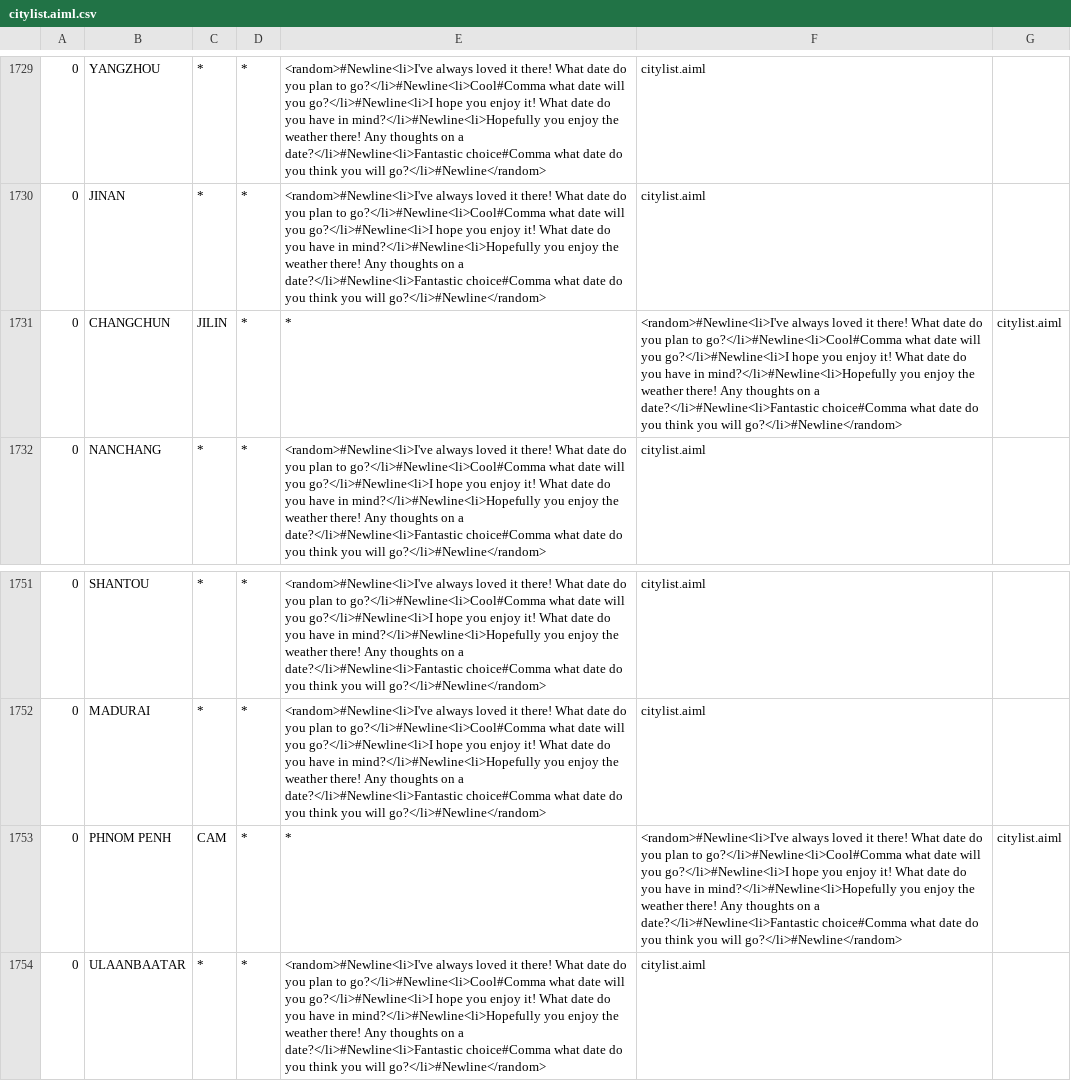
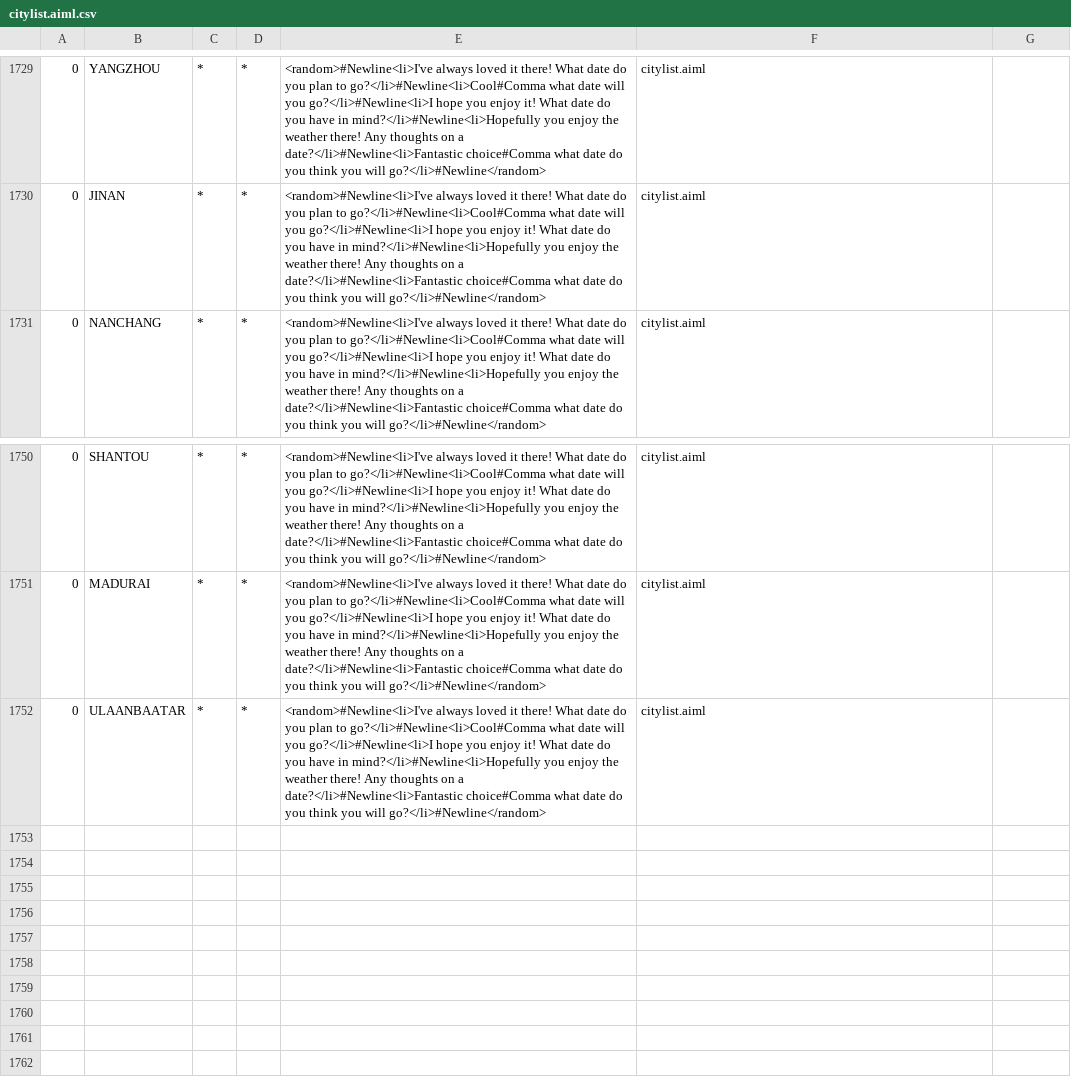
Before and after one commit to robvzla/chatbot, a CSV file: chatBot2/src/main/resources/bots/super/aimlif/citylist.aiml.csv, drawn as a sheet; only a part is shown, gaps mark what is left out.

```diff
--- a/chatBot2/src/main/resources/bots/super/aimlif/citylist.aiml.csv
+++ b/chatBot2/src/main/resources/bots/super/aimlif/citylist.aiml.csv
@@ -1730,3 +1730,2 @@
 0,JINAN,*,*,<random>#Newline<li>I've always loved it there! What date do you plan to go?</li>#Newline<li>Cool#Comma what date will you go?</li>#Newline<li>I hope you enjoy it! What date do you have in mind?</li>#Newline<li>Hopefully you enjoy the weather there! Any thoughts on a date?</li>#Newline<li>Fantastic choice#Comma what date do you think you will go?</li>#Newline</random>,citylist.aiml
-0,CHANGCHUN, JILIN,*,*,<random>#Newline<li>I've always loved it there! What date do you plan to go?</li>#Newline<li>Cool#Comma what date will you go?</li>#Newline<li>I hope you enjoy it! What date do you have in mind?</li>#Newline<li>Hopefully you enjoy the weather there! Any thoughts on a date?</li>#Newline<li>Fantastic choice#Comma what date do you think you will go?</li>#Newline</random>,citylist.aiml
 0,NANCHANG,*,*,<random>#Newline<li>I've always loved it there! What date do you plan to go?</li>#Newline<li>Cool#Comma what date will you go?</li>#Newline<li>I hope you enjoy it! What date do you have in mind?</li>#Newline<li>Hopefully you enjoy the weather there! Any thoughts on a date?</li>#Newline<li>Fantastic choice#Comma what date do you think you will go?</li>#Newline</random>,citylist.aiml
@@ -1752,3 +1751,2 @@
 0,MADURAI,*,*,<random>#Newline<li>I've always loved it there! What date do you plan to go?</li>#Newline<li>Cool#Comma what date will you go?</li>#Newline<li>I hope you enjoy it! What date do you have in mind?</li>#Newline<li>Hopefully you enjoy the weather there! Any thoughts on a date?</li>#Newline<li>Fantastic choice#Comma what date do you think you will go?</li>#Newline</random>,citylist.aiml
-0,PHNOM PENH, CAM,*,*,<random>#Newline<li>I've always loved it there! What date do you plan to go?</li>#Newline<li>Cool#Comma what date will you go?</li>#Newline<li>I hope you enjoy it! What date do you have in mind?</li>#Newline<li>Hopefully you enjoy the weather there! Any thoughts on a date?</li>#Newline<li>Fantastic choice#Comma what date do you think you will go?</li>#Newline</random>,citylist.aiml
 0,ULAANBAATAR,*,*,<random>#Newline<li>I've always loved it there! What date do you plan to go?</li>#Newline<li>Cool#Comma what date will you go?</li>#Newline<li>I hope you enjoy it! What date do you have in mind?</li>#Newline<li>Hopefully you enjoy the weather there! Any thoughts on a date?</li>#Newline<li>Fantastic choice#Comma what date do you think you will go?</li>#Newline</random>,citylist.aiml
```
Also changed, not shown: 28 other files.
